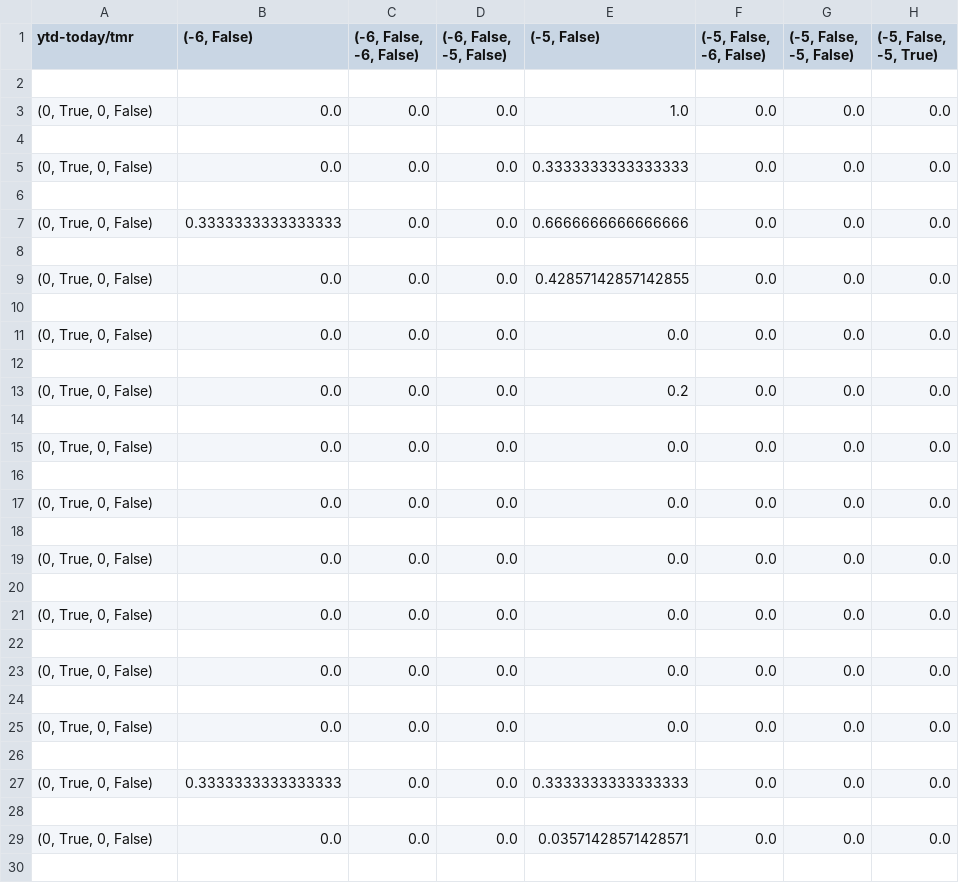
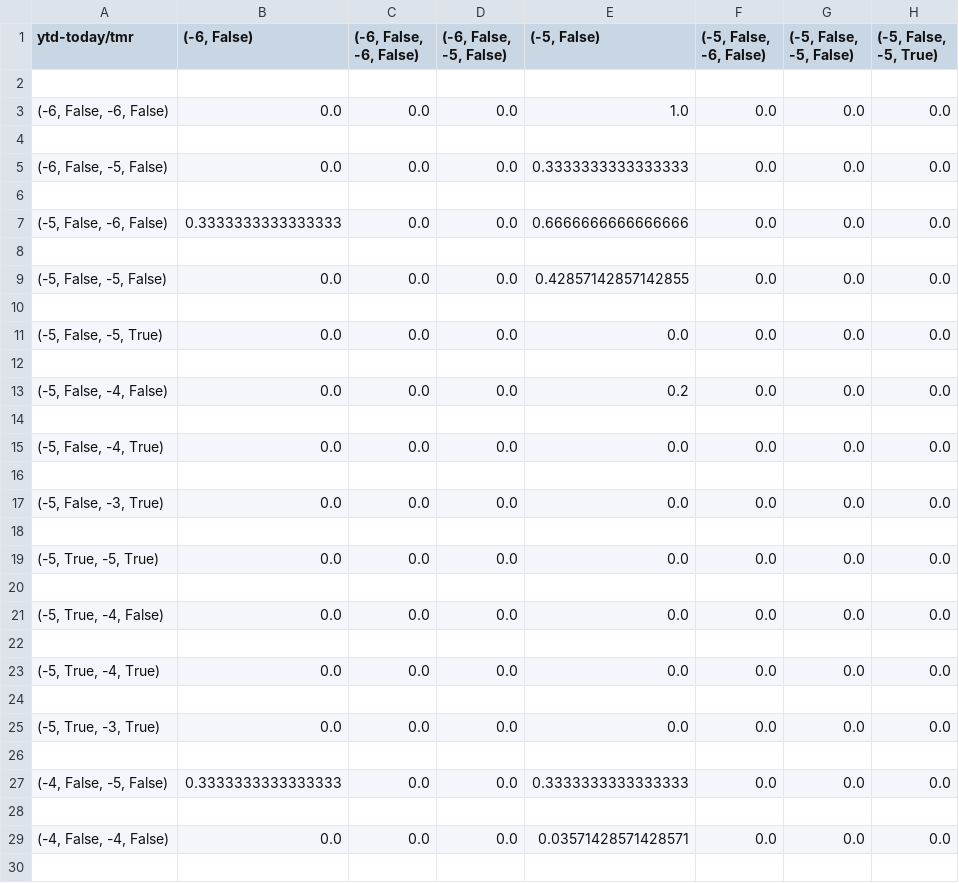
Before and after one commit to pichayut/math381, a TSV file: matrix_mu_sd_10yrs_winter_2days.tsv, drawn as a sheet; only a part is shown; the diff covers the shown part only; the diff names each change by its address in the sheet, - before the commit and + after, or states it on an @@ line.

Commit message:
Add files via upload

```diff
--- a/matrix_mu_sd_10yrs_winter_2days.tsv
+++ b/matrix_mu_sd_10yrs_winter_2days.tsv
-A3 (ytd-today/tmr): (0, True, 0, False)
+A3 (ytd-today/tmr): (-6, False, -6, False)
-A5 (ytd-today/tmr): (0, True, 0, False)
+A5 (ytd-today/tmr): (-6, False, -5, False)
-A7 (ytd-today/tmr): (0, True, 0, False)
+A7 (ytd-today/tmr): (-5, False, -6, False)
-A9 (ytd-today/tmr): (0, True, 0, False)
+A9 (ytd-today/tmr): (-5, False, -5, False)
-A11 (ytd-today/tmr): (0, True, 0, False)
+A11 (ytd-today/tmr): (-5, False, -5, True)
-A13 (ytd-today/tmr): (0, True, 0, False)
+A13 (ytd-today/tmr): (-5, False, -4, False)
-A15 (ytd-today/tmr): (0, True, 0, False)
+A15 (ytd-today/tmr): (-5, False, -4, True)
-A17 (ytd-today/tmr): (0, True, 0, False)
+A17 (ytd-today/tmr): (-5, False, -3, True)
-A19 (ytd-today/tmr): (0, True, 0, False)
+A19 (ytd-today/tmr): (-5, True, -5, True)
-A21 (ytd-today/tmr): (0, True, 0, False)
+A21 (ytd-today/tmr): (-5, True, -4, False)
-A23 (ytd-today/tmr): (0, True, 0, False)
+A23 (ytd-today/tmr): (-5, True, -4, True)
-A25 (ytd-today/tmr): (0, True, 0, False)
+A25 (ytd-today/tmr): (-5, True, -3, True)
-A27 (ytd-today/tmr): (0, True, 0, False)
+A27 (ytd-today/tmr): (-4, False, -5, False)
-A29 (ytd-today/tmr): (0, True, 0, False)
+A29 (ytd-today/tmr): (-4, False, -4, False)
```
Also changed, not shown: 66 edited cells elsewhere in this file.
